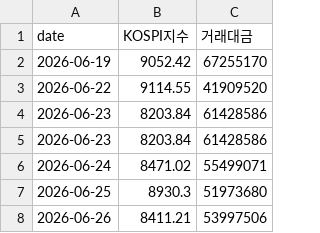
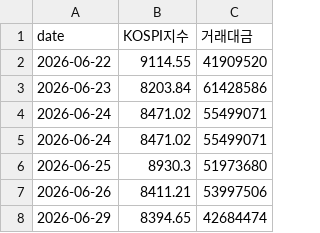
Before and after one commit to jinyoungpyo/kospi-dashboard, a CSV file: data/naver_kospi_daily.csv, drawn as a sheet; removed rows and columns are numbered as before the commit, all else as after; the diff names each change by its address in the sheet, - before the commit and + after, or states it on an @@ line.

```diff
--- a/data/naver_kospi_daily.csv
+++ b/data/naver_kospi_daily.csv
-row 2: 2026-06-19 | 9052.42 | 67255170
-row 5: 2026-06-23 | 8203.84 | 61428586
+row 4: 2026-06-24 | 8471.02 | 55499071
+row 8: 2026-06-29 | 8394.65 | 42684474
```
Also changed, not shown: data/jeungsi_jageum_2026Q1Q2.csv, data/대차거래_추이_2026Q1Q2.csv, 4 other files.
